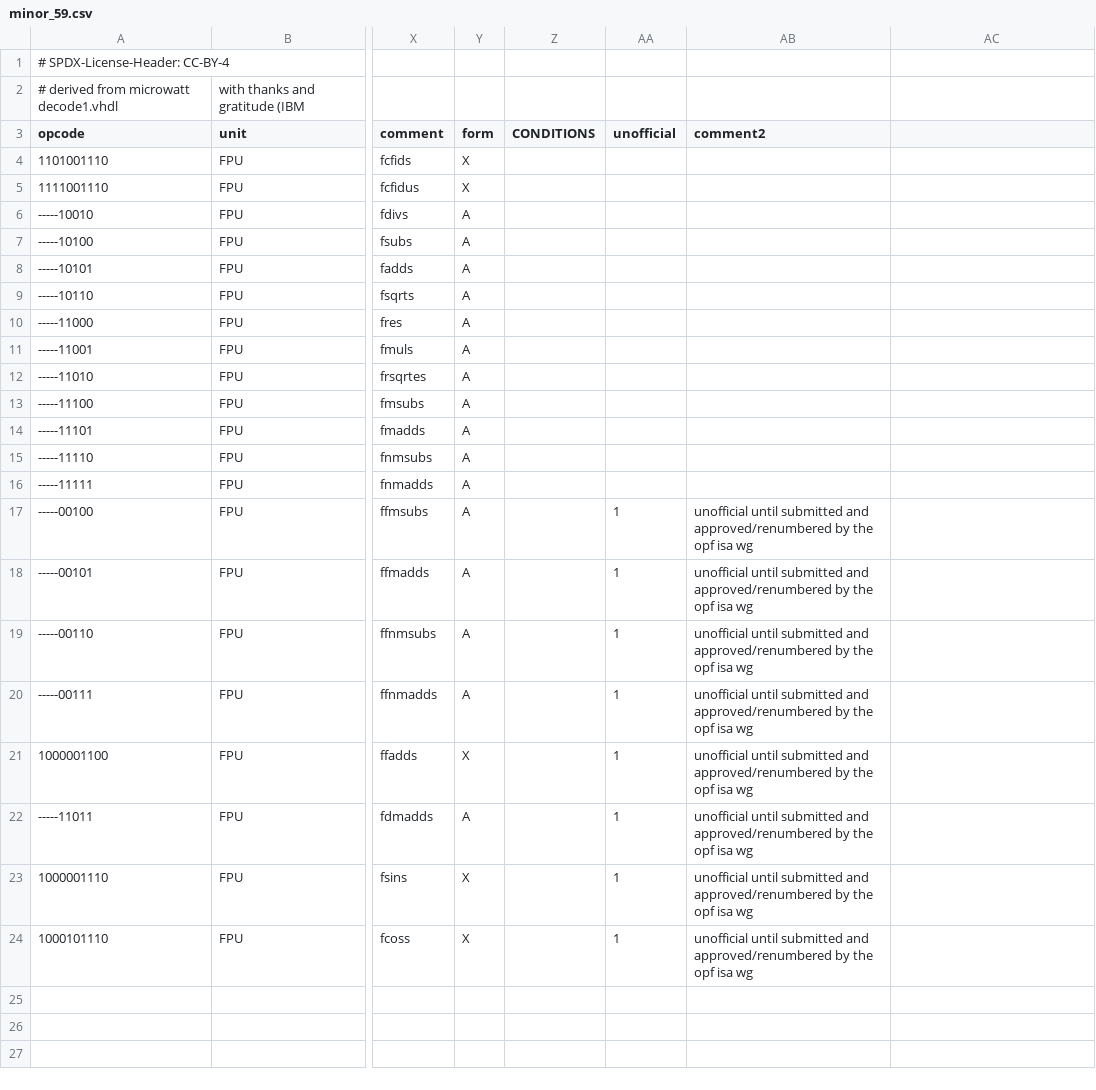
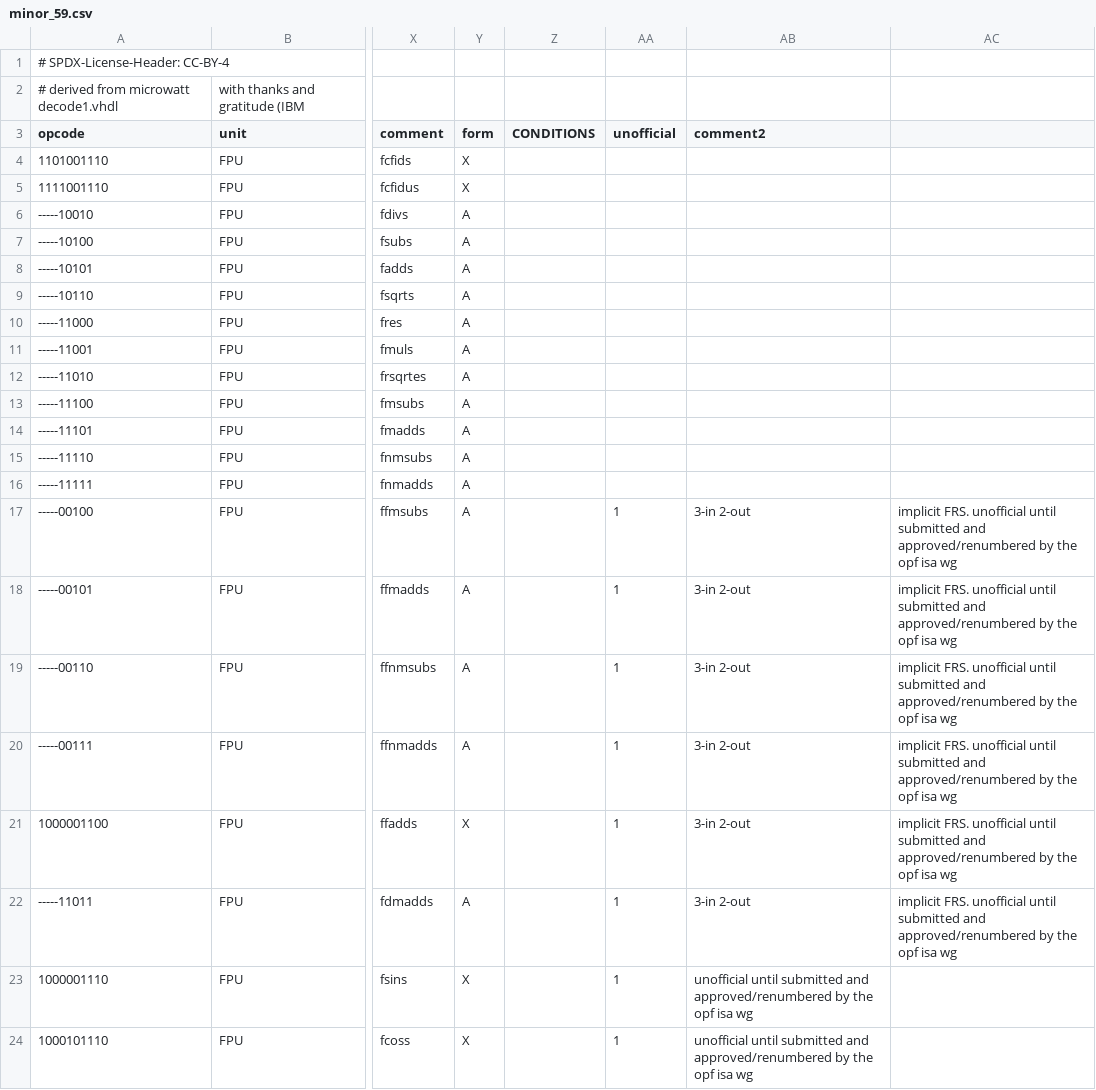
Before and after one commit to Libre-SOC-mirrors/openpower-isa, a CSV file: openpower/isatables/minor_59.csv, drawn as a sheet; only a part is shown, gaps mark what is left out; the diff names each change by its address in the sheet, - before the commit and + after, or states it on an @@ line.

Commit message:
comments for 3-in 2-out ops

```diff
--- a/openpower/isatables/minor_59.csv
+++ b/openpower/isatables/minor_59.csv
-AB17:AB22 (comment2): unofficial until submitted and approved/renumbered by the opf isa wg
+AB17:AB22 (comment2): 3-in 2-out
-AC17:AC22: (empty)
+AC17:AC22: implicit FRS. unofficial until submitted and approved/renumbered by the opf isa wg
```
